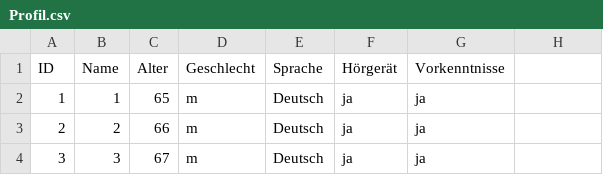
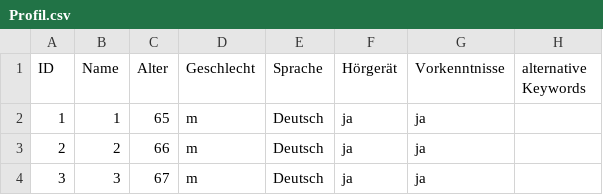
Before and after one commit to EmelieRadziwill/MCI_Sprachinteraktion, a CSV file: Profil.csv, drawn as a sheet; only a part is shown; the diff names each change by its address in the sheet, - before the commit and + after, or states it on an @@ line.

```diff
--- a/Profil.csv
+++ b/Profil.csv
-H1: (empty)
+H1: alternative Keywords
```
Also changed, not shown: 3 other files.
